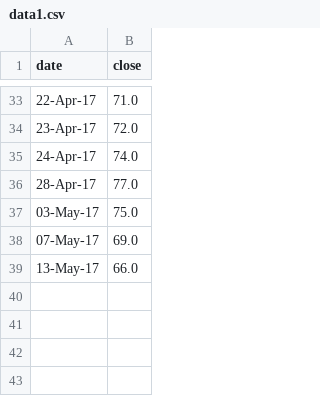
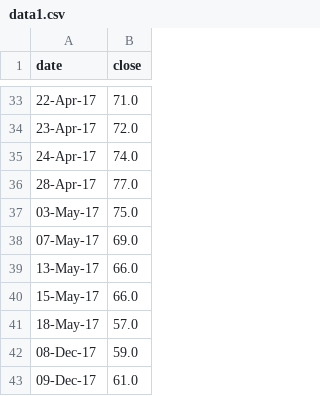
Before and after one commit to agitheo/EUJobs, a CSV file: data1.csv, drawn as a sheet; only a part is shown, gaps mark what is left out; the diff names each change by its address in the sheet, - before the commit and + after, or states it on an @@ line.

```diff
--- a/data1.csv
+++ b/data1.csv
+row 40: 15-May-17 | 66.0
+row 41: 18-May-17 | 57.0
+row 42: 08-Dec-17 | 59.0
+row 43: 09-Dec-17 | 61.0
```
Also changed, not shown: data2.csv, 7 other files.
